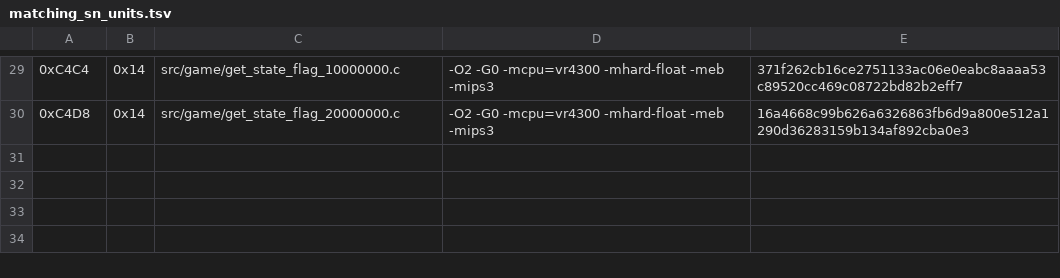
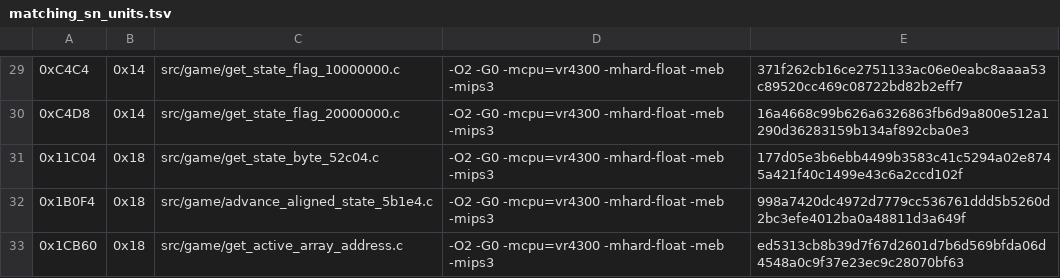
Before and after one commit to TheGh0stShip/Rugrats-Scavenger-Hunt, a TSV file: config/us/matching_sn_units.tsv, drawn as a sheet; only a part is shown, gaps mark what is left out; the diff names each change by its address in the sheet, - before the commit and + after, or states it on an @@ line.

Commit message:
Match five state leaf routines

```diff
--- a/config/us/matching_sn_units.tsv
+++ b/config/us/matching_sn_units.tsv
+row 31: 0x11C04 | 0x18 | src/game/get_state_byte_52c04.c | -O2 -G0 -mcpu=vr4300 -mhard-float -meb -mips3 | 177d05e3b6ebb4499b3583c41c5294a02e8745a421f40c1499e43c6a2ccd102f
+row 32: 0x1B0F4 | 0x18 | src/game/advance_aligned_state_5b1e4.c | -O2 -G0 -mcpu=vr4300 -mhard-float -meb -mips3 | 998a7420dc4972d7779cc536761ddd5b5260d2bc3efe4012ba0a48811d3a649f
+row 33: 0x1CB60 | 0x18 | src/game/get_active_array_address.c | -O2 -G0 -mcpu=vr4300 -mhard-float -meb -mips3 | ed5313cb8b39d7f67d2601d7b6d569bfda06d4548a0c9f37e23ec9c28070bf63
```
Also changed, not shown: config/us/matching_ido_units.tsv, config/us/matching_units.tsv, 7 other files.
